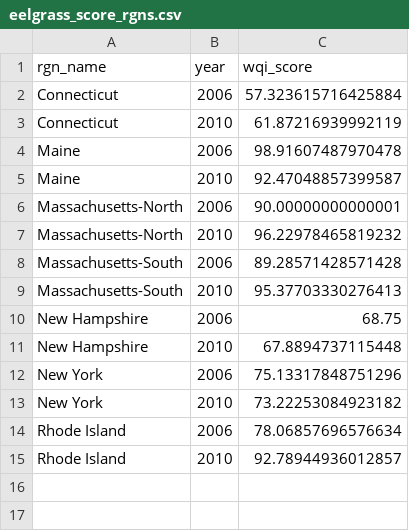
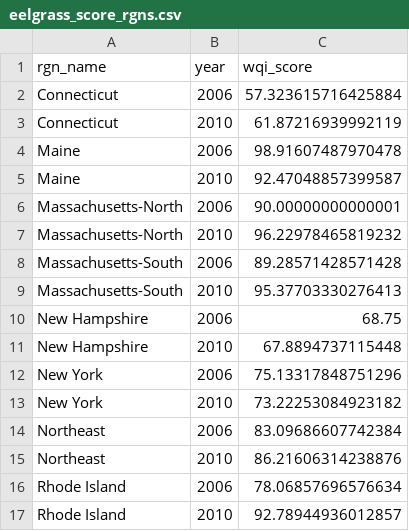
Before and after one commit to OHI-Northeast/ne-prep, a CSV file: prep/bio/hab/data/eelgrass_score_rgns.csv, drawn as a sheet.

```diff
--- a/prep/bio/hab/data/eelgrass_score_rgns.csv
+++ b/prep/bio/hab/data/eelgrass_score_rgns.csv
@@ -13,2 +13,4 @@ New York,2006,75.13317848751296
 New York,2010,73.22253084923182
+Northeast,2006,83.09686607742384
+Northeast,2010,86.21606314238876
 Rhode Island,2006,78.06857696576634
```
Also changed, not shown: prep/bio/hab/data/eelgrass_score_rgn_gf.csv, prep/bio/hab/data/salt_marsh_percent_change.csv, 14 other files.
